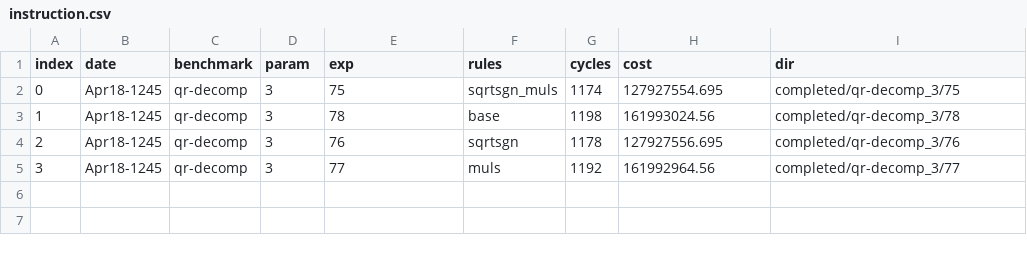
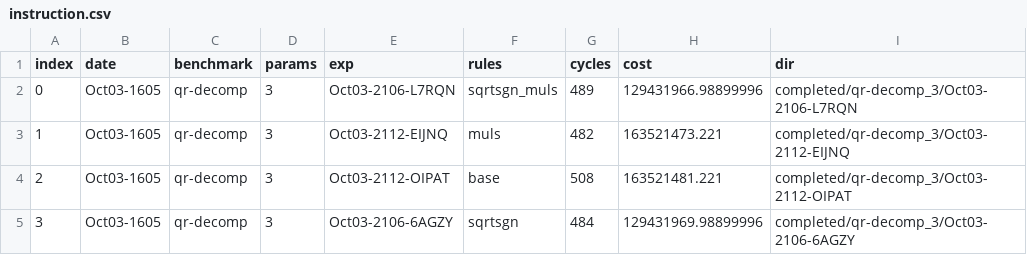
Before and after one commit to sgpthomas/comp-gen, a CSV file: server/figs/data/instruction.csv, drawn as a sheet.

Commit message:
finished instruction

```diff
--- a/server/figs/data/instruction.csv
+++ b/server/figs/data/instruction.csv
@@ -1,5 +1,5 @@
-index,date,benchmark,param,exp,rules,cycles,cost,dir
-0,Apr18-1245,qr-decomp,3,75,sqrtsgn_muls,1174,127927554.695,completed/qr-decomp_3/75
-1,Apr18-1245,qr-decomp,3,78,base,1198,161993024.56,completed/qr-decomp_3/78
-2,Apr18-1245,qr-decomp,3,76,sqrtsgn,1178,127927556.695,completed/qr-decomp_3/76
-3,Apr18-1245,qr-decomp,3,77,muls,1192,161992964.56,completed/qr-decomp_3/77
+index,date,benchmark,params,exp,rules,cycles,cost,dir
+0,Oct03-1605,qr-decomp,3,Oct03-2106-L7RQN,sqrtsgn_muls,489,129431966.98899996,completed/qr-decomp_3/Oct03-2106-L7RQN
+1,Oct03-1605,qr-decomp,3,Oct03-2112-EIJNQ,muls,482,163521473.221,completed/qr-decomp_3/Oct03-2112-EIJNQ
+2,Oct03-1605,qr-decomp,3,Oct03-2112-OIPAT,base,508,163521481.221,completed/qr-decomp_3/Oct03-2112-OIPAT
+3,Oct03-1605,qr-decomp,3,Oct03-2106-6AGZY,sqrtsgn,484,129431969.98899996,completed/qr-decomp_3/Oct03-2106-6AGZY
```
Also changed, not shown: 2 other files.
